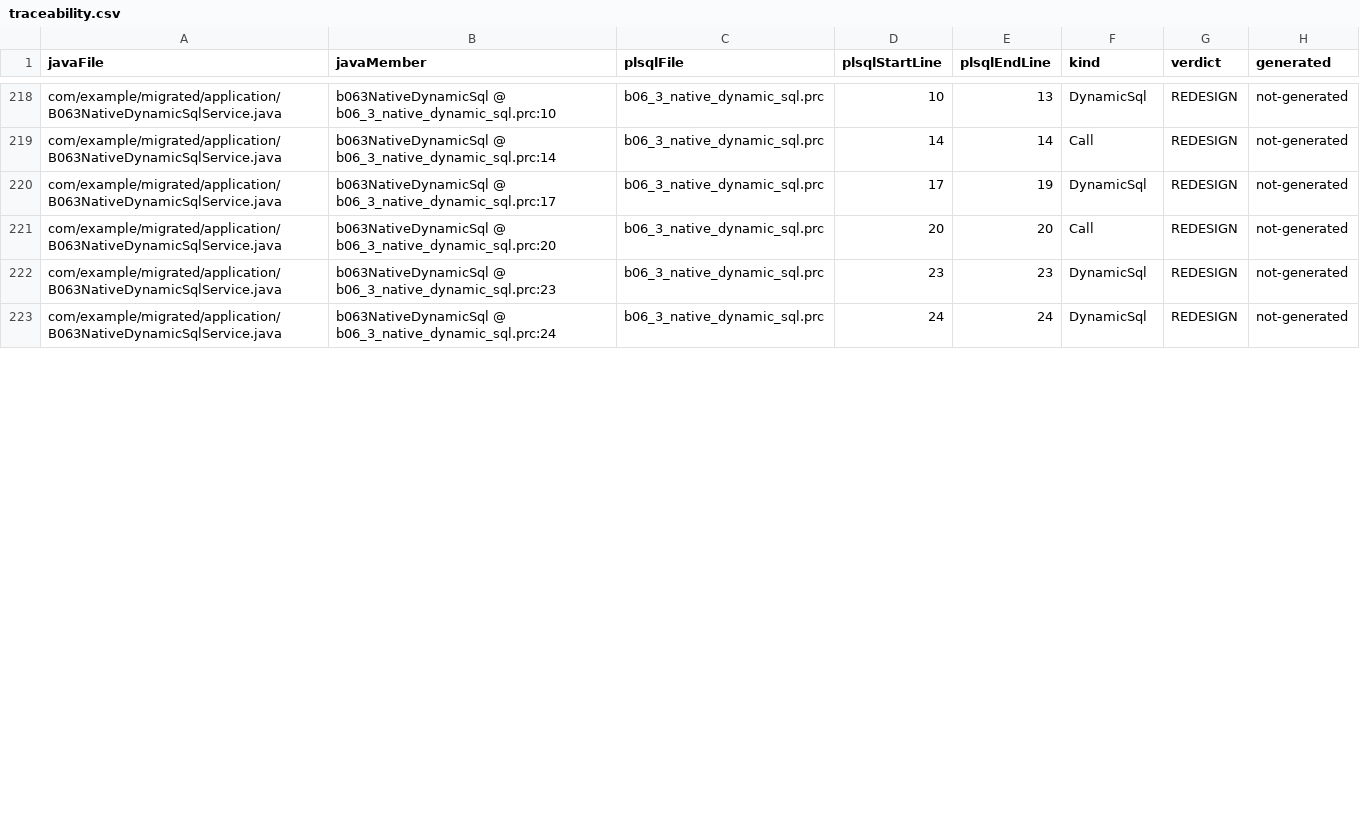
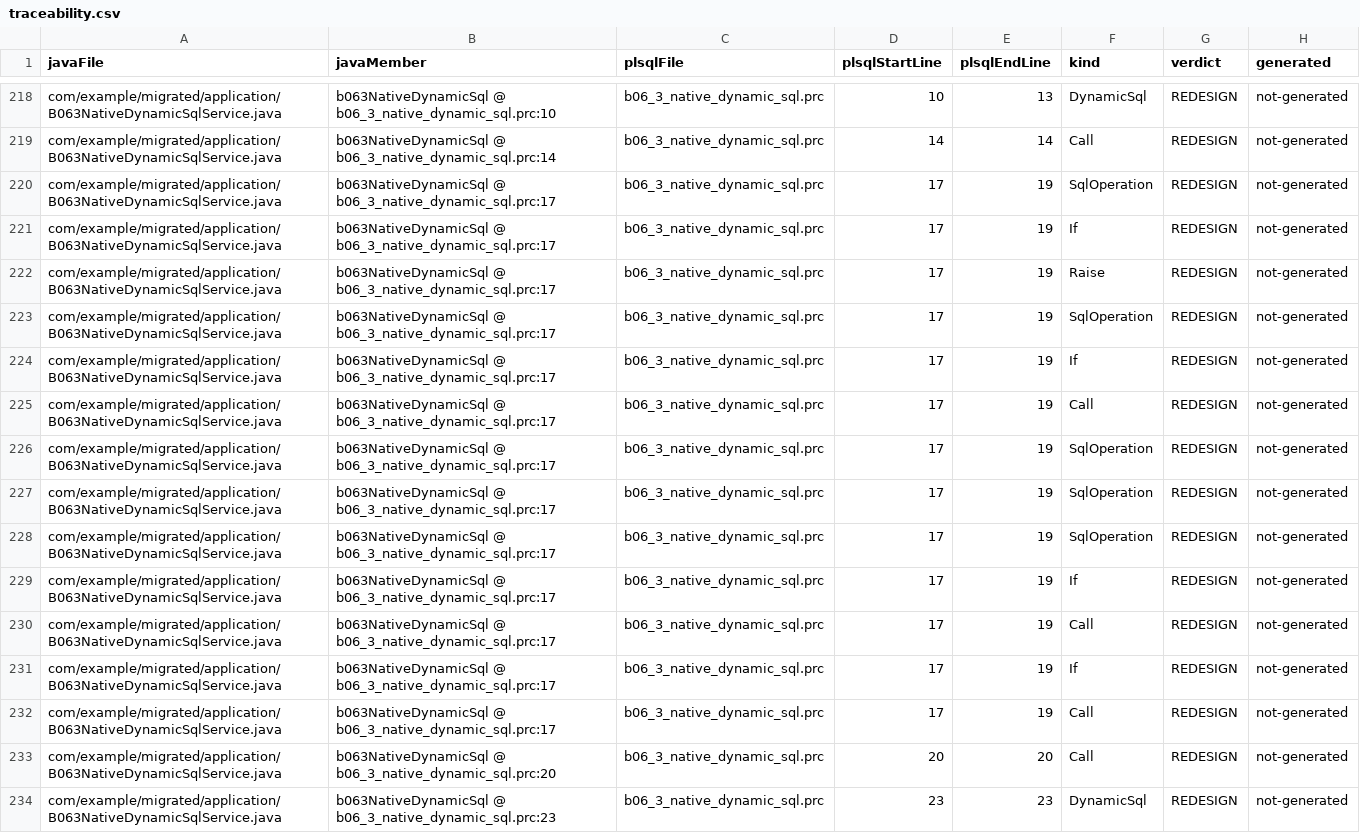
Before and after one commit to wfukatsu/sql-migration, a CSV file: samples/oracle-samples/result/plsql/analysis/traceability.csv, drawn as a sheet; only a part is shown, gaps mark what is left out; the shorter side is filled out with more unchanged rows; the diff covers the shown part only.

```diff
--- a/samples/oracle-samples/result/plsql/analysis/traceability.csv
+++ b/samples/oracle-samples/result/plsql/analysis/traceability.csv
@@ -219,3 +219,15 @@ com/example/migrated/application/B063NativeDynamicSqlService.java,b063NativeDyna
 com/example/migrated/application/B063NativeDynamicSqlService.java,b063NativeDynamicSql @ b06_3_native_dynamic_sql.prc:14,b06_3_native_dynamic_sql.prc,14,14,Call,REDESIGN,not-generated
-com/example/migrated/application/B063NativeDynamicSqlService.java,b063NativeDynamicSql @ b06_3_native_dynamic_sql.prc:17,b06_3_native_dynamic_sql.prc,17,19,DynamicSql,REDESIGN,not-generated
+com/example/migrated/application/B063NativeDynamicSqlService.java,b063NativeDynamicSql @ b06_3_native_dynamic_sql.prc:17,b06_3_native_dynamic_sql.prc,17,19,SqlOperation,REDESIGN,not-generated
+com/example/migrated/application/B063NativeDynamicSqlService.java,b063NativeDynamicSql @ b06_3_native_dynamic_sql.prc:17,b06_3_native_dynamic_sql.prc,17,19,If,REDESIGN,not-generated
+com/example/migrated/application/B063NativeDynamicSqlService.java,b063NativeDynamicSql @ b06_3_native_dynamic_sql.prc:17,b06_3_native_dynamic_sql.prc,17,19,Raise,REDESIGN,not-generated
+com/example/migrated/application/B063NativeDynamicSqlService.java,b063NativeDynamicSql @ b06_3_native_dynamic_sql.prc:17,b06_3_native_dynamic_sql.prc,17,19,SqlOperation,REDESIGN,not-generated
+com/example/migrated/application/B063NativeDynamicSqlService.java,b063NativeDynamicSql @ b06_3_native_dynamic_sql.prc:17,b06_3_native_dynamic_sql.prc,17,19,If,REDESIGN,not-generated
+com/example/migrated/application/B063NativeDynamicSqlService.java,b063NativeDynamicSql @ b06_3_native_dynamic_sql.prc:17,b06_3_native_dynamic_sql.prc,17,19,Call,REDESIGN,not-generated
+com/example/migrated/application/B063NativeDynamicSqlService.java,b063NativeDynamicSql @ b06_3_native_dynamic_sql.prc:17,b06_3_native_dynamic_sql.prc,17,19,SqlOperation,REDESIGN,not-generated
+com/example/migrated/application/B063NativeDynamicSqlService.java,b063NativeDynamicSql @ b06_3_native_dynamic_sql.prc:17,b06_3_native_dynamic_sql.prc,17,19,SqlOperation,REDESIGN,not-generated
+com/example/migrated/application/B063NativeDynamicSqlService.java,b063NativeDynamicSql @ b06_3_native_dynamic_sql.prc:17,b06_3_native_dynamic_sql.prc,17,19,SqlOperation,REDESIGN,not-generated
+com/example/migrated/application/B063NativeDynamicSqlService.java,b063NativeDynamicSql @ b06_3_native_dynamic_sql.prc:17,b06_3_native_dynamic_sql.prc,17,19,If,REDESIGN,not-generated
+com/example/migrated/application/B063NativeDynamicSqlService.java,b063NativeDynamicSql @ b06_3_native_dynamic_sql.prc:17,b06_3_native_dynamic_sql.prc,17,19,Call,REDESIGN,not-generated
+com/example/migrated/application/B063NativeDynamicSqlService.java,b063NativeDynamicSql @ b06_3_native_dynamic_sql.prc:17,b06_3_native_dynamic_sql.prc,17,19,If,REDESIGN,not-generated
+com/example/migrated/application/B063NativeDynamicSqlService.java,b063NativeDynamicSql @ b06_3_native_dynamic_sql.prc:17,b06_3_native_dynamic_sql.prc,17,19,Call,REDESIGN,not-generated
 com/example/migrated/application/B063NativeDynamicSqlService.java,b063NativeDynamicSql @ b06_3_native_dynamic_sql.prc:20,b06_3_native_dynamic_sql.prc,20,20,Call,REDESIGN,not-generated
```
Also changed, not shown: 2 added rows, 3 removed rows and 2 edited cells elsewhere in this file, 34 other files.
